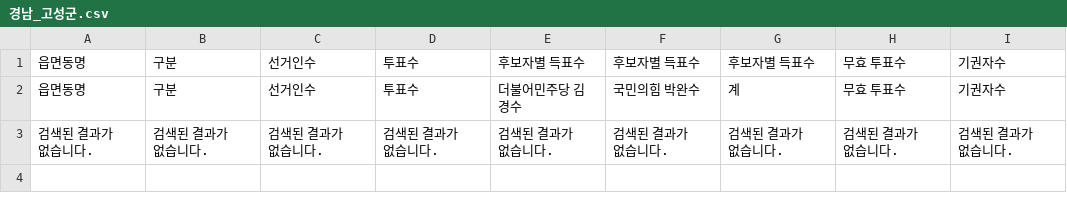
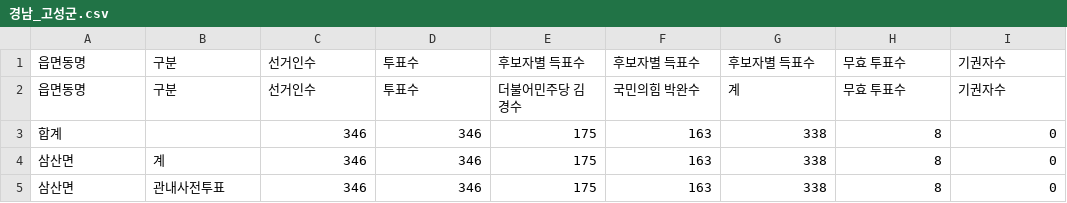
Before and after one commit to anonymous-engineer-25/anonymous-engineer-25.github.io, a CSV file: recent/경남_고성군.csv, drawn as a sheet.

```diff
--- a/recent/경남_고성군.csv
+++ b/recent/경남_고성군.csv
@@ -2,2 +2,4 @@
 읍면동명,구분,선거인수,투표수,더불어민주당 김경수,국민의힘 박완수,계,무효 투표수,기권자수
-검색된 결과가 없습니다.,검색된 결과가 없습니다.,검색된 결과가 없습니다.,검색된 결과가 없습니다.,검색된 결과가 없습니다.,검색된 결과가 없습니다.,검색된 결과가 없습니다.,검색된 결과가 없습니다.,검색된 결과가 없습니다.
+합계,,346,346,175,163,338,8,0
+삼산면,계,346,346,175,163,338,8,0
+삼산면,관내사전투표,346,346,175,163,338,8,0
```
Also changed, not shown: recent/경북_고령군.csv, recent/경북_영덕군.csv, 5 other files.
